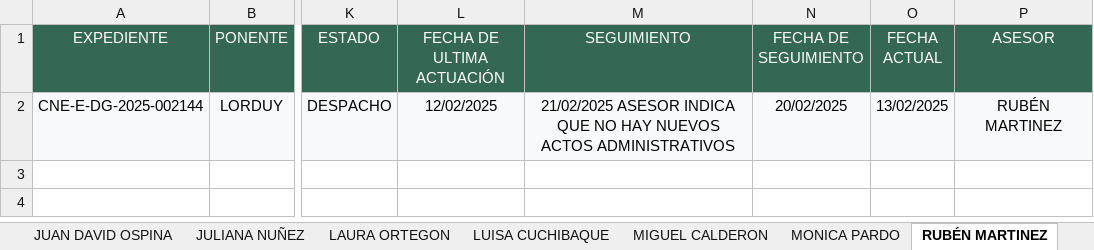
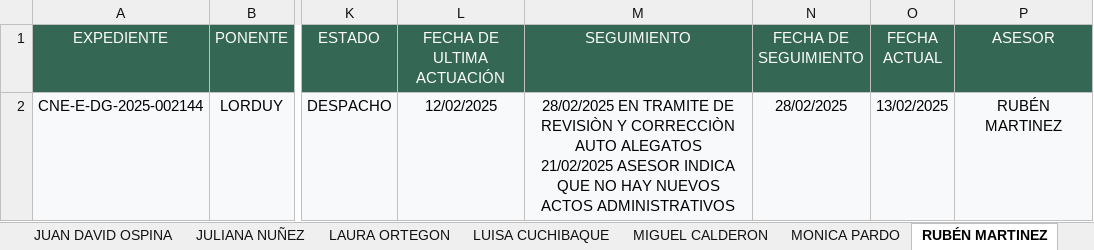
Before and after one commit to DATA-DESPACHO-CALM/HSA-VISTA-GENERAL, an Excel workbook: PRUEBA HSA 26.xlsx, sheet RUBÉN MARTINEZ, drawn as a sheet; only a part is shown, gaps mark what is left out; values as stored, in another font and other column widths than the file's, no borders; ↵ is a line break in a cell; the diff names each change by its address in the sheet, - before the commit and + after, or states it on an @@ line.

```diff
--- a/PRUEBA HSA 26.xlsx (sheet RUBÉN MARTINEZ)
+++ b/PRUEBA HSA 26.xlsx (sheet RUBÉN MARTINEZ)
-M2 (SEGUIMIENTO): 21/02/2025 ASESOR…
+M2 (SEGUIMIENTO): 28/02/2025 EN TRAMITE DE REVISIÒN Y CORRECCIÒN AUTO ALEGATOS ↵ 21/02/2025 ASESOR…
-N2 (FECHA DE SEGUIMIENTO): 20/02/2025
+N2 (FECHA DE SEGUIMIENTO): 28/02/2025
```
Also changed, not shown: sheet LUISA CUCHIBAQUE, sheet GENESIS CUELLO, sheet STEPHANI GUERRERO, sheet ANDREA TOBAR, sheet JHON TRUJILLO, sheet JUAN DAVID OSPINA, 5 more sheets, other sheet tabs.
